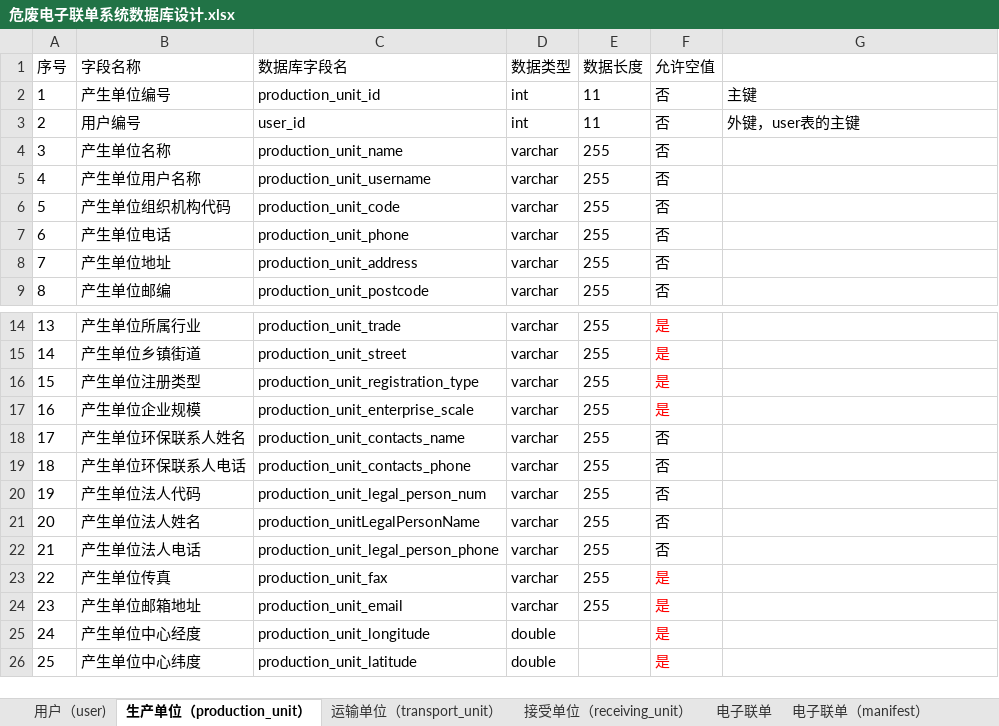
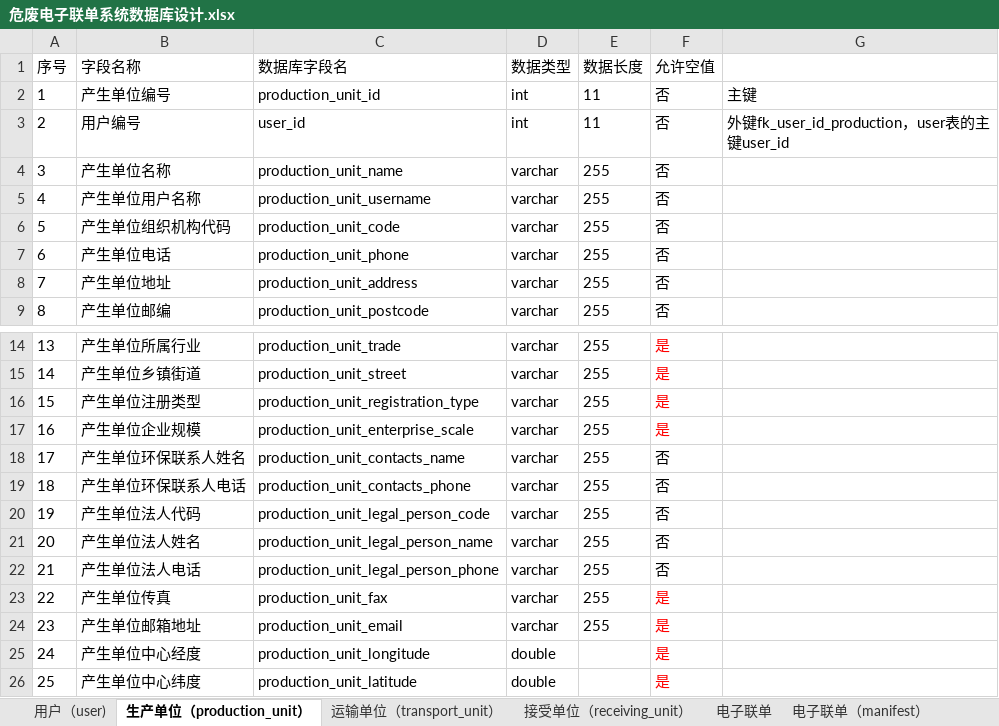
Before and after one commit to zhaohuizhang/DWMS, an Excel workbook: document/危废电子联单系统数据库设计.xlsx, sheet 生产单位（production_unit）, drawn as a sheet; only a part is shown, gaps mark what is left out; values as stored, in another font and other column widths than the file's, no borders; the diff names each change by its address in the sheet, - before the commit and + after, or states it on an @@ line.

```diff
--- a/document/危废电子联单系统数据库设计.xlsx (sheet 生产单位（production_unit）)
+++ b/document/危废电子联单系统数据库设计.xlsx (sheet 生产单位（production_unit）)
-G3: 外键，user表的主键
+G3: 外键fk_user_id_production，user表的主键user_id
-C20 (数据库字段名): production_unit_legal_person_num
+C20 (数据库字段名): production_unit_legal_person_code
-C21 (数据库字段名): production_unitLegalPersonName
+C21 (数据库字段名): production_unit_legal_person_name
```
Also changed, not shown: sheet 电子联单（manifest）, sheet 运输单位（transport_unit）, sheet 接受单位（receiving_unit）, document/危废仓储管理系统数据库设计.xlsx, document/危废运输管理系统数据库设计.xlsx, 1 other file.
